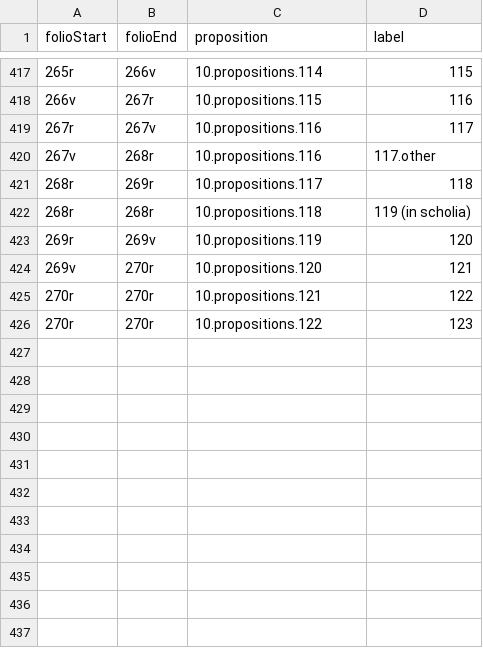
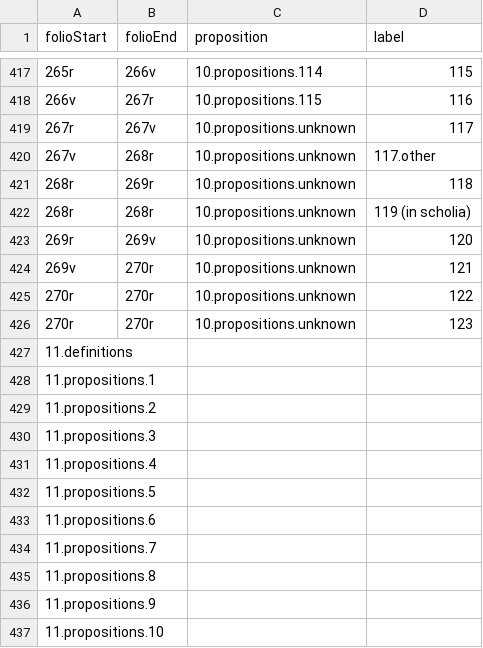
Before and after one commit to HCMID/schemata, a CSV file: D'Orville_folioToProposition.csv, drawn as a sheet; only a part is shown, gaps mark what is left out; the diff covers the shown part only.

Commit message:
Update D'Orville_folioToProposition.csv

```diff
--- a/D'Orville_folioToProposition.csv
+++ b/D'Orville_folioToProposition.csv
@@ -418,9 +418,20 @@ folioStart,folioEnd,proposition,label
 266v,267r,10.propositions.115,116
-267r,267v,10.propositions.116,117
-267v,268r,10.propositions.116,117.other
-268r,269r,10.propositions.117,118
-268r,268r,10.propositions.118,119 (in scholia)
-269r,269v,10.propositions.119,120
-269v,270r,10.propositions.120,121
-270r,270r,10.propositions.121,122
-270r,270r,10.propositions.122,123
+267r,267v,10.propositions.unknown,117
+267v,268r,10.propositions.unknown,117.other
+268r,269r,10.propositions.unknown,118
+268r,268r,10.propositions.unknown,119 (in scholia)
+269r,269v,10.propositions.unknown,120
+269v,270r,10.propositions.unknown,121
+270r,270r,10.propositions.unknown,122
+270r,270r,10.propositions.unknown,123
+11.definitions
+11.propositions.1
+11.propositions.2
+11.propositions.3
+11.propositions.4
+11.propositions.5
+11.propositions.6
+11.propositions.7
+11.propositions.8
+11.propositions.9
+11.propositions.10
```
Also changed, not shown: 65 added rows elsewhere in this file.
